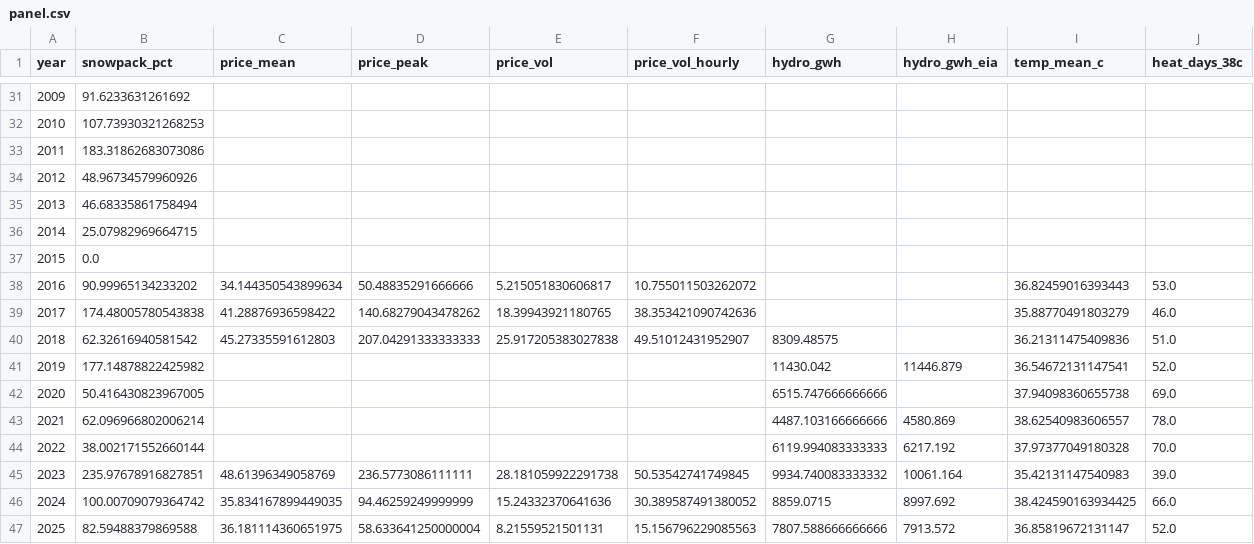
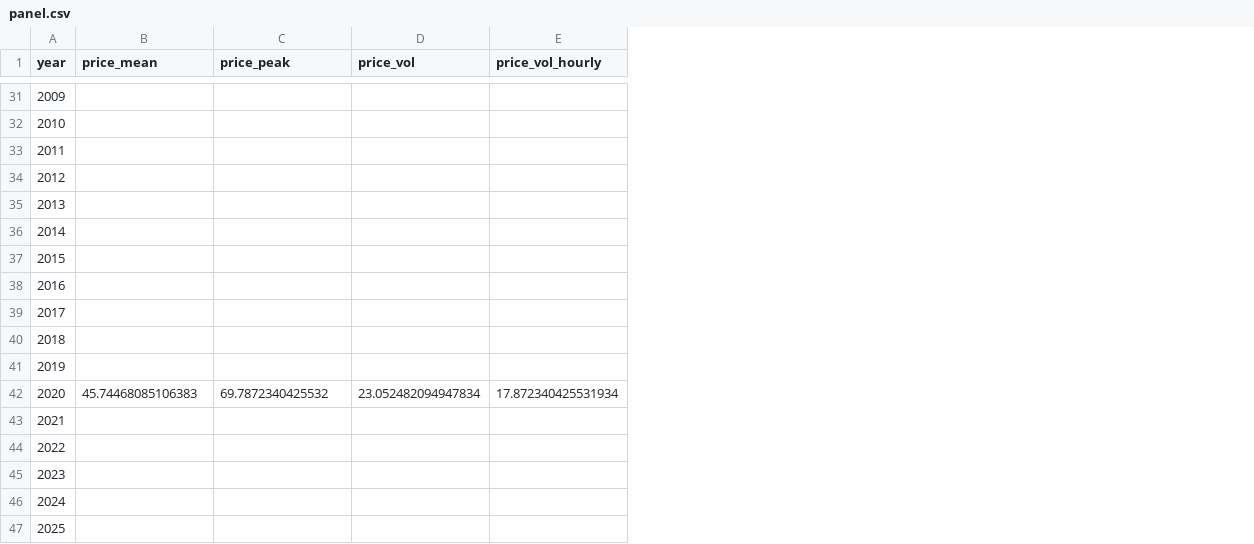
Before and after one commit to namit1333/snowpack-hydro-prices, a CSV file: data/processed/panel.csv, drawn as a sheet; only a part is shown, gaps mark what is left out; removed rows and columns are numbered as before the commit, all else as after; the diff names each change by its address in the sheet, - before the commit and + after, or states it on an @@ line.

```diff
--- a/data/processed/panel.csv
+++ b/data/processed/panel.csv
-column B (snowpack_pct), rows 31-47: 91.6233631261692 | 107.73930321268253 | 183.31862683073086 | 48.96734579960926 | 46.68335861758494 | 25.07982969664715 | 0.0 | 90.99965134233202 | 174.48005780543838 | 62.32616940581542 | 177.14878822425982 | 50.416430823967005 | 62.096966802006214 | 38.002171552660144 | 235.97678916827851 | 100.00709079364742 | 82.59488379869588
-column G (hydro_gwh), rows 40-47: 8309.48575 | 11430.042 | 6515.747666666666 | 4487.103166666666 | 6119.994083333333 | 9934.740083333332 | 8859.0715 | 7807.588666666666
-column H (hydro_gwh_eia), rows 41-47: 11446.879 |  | 4580.869 | 6217.192 | 10061.164 | 8997.692 | 7913.572
-column I (temp_mean_c), rows 38-47: 36.82459016393443 | 35.88770491803279 | 36.21311475409836 | 36.54672131147541 | 37.94098360655738 | 38.62540983606557 | 37.97377049180328 | 35.42131147540983 | 38.424590163934425 | 36.85819672131147
-column J (heat_days_38c), rows 38-47: 53.0 | 46.0 | 51.0 | 52.0 | 69.0 | 78.0 | 70.0 | 39.0 | 66.0 | 52.0
-B38 (price_mean): 34.144350543899634
+B38 (price_mean): (empty)
-C38 (price_peak): 50.48835291666666
+C38 (price_peak): (empty)
-D38 (price_vol): 5.215051830606817
+D38 (price_vol): (empty)
-E38 (price_vol_hourly): 10.755011503262072
+E38 (price_vol_hourly): (empty)
-B39 (price_mean): 41.28876936598422
+B39 (price_mean): (empty)
-C39 (price_peak): 140.68279043478262
+C39 (price_peak): (empty)
-D39 (price_vol): 18.39943921180765
+D39 (price_vol): (empty)
-E39 (price_vol_hourly): 38.353421090742636
+E39 (price_vol_hourly): (empty)
-B40 (price_mean): 45.27335591612803
+B40 (price_mean): (empty)
-C40 (price_peak): 207.04291333333333
+C40 (price_peak): (empty)
-D40 (price_vol): 25.917205383027838
+D40 (price_vol): (empty)
-E40 (price_vol_hourly): 49.51012431952907
+E40 (price_vol_hourly): (empty)
-B42 (price_mean): (empty)
+B42 (price_mean): 45.74468085106383
-C42 (price_peak): (empty)
+C42 (price_peak): 69.7872340425532
-D42 (price_vol): (empty)
+D42 (price_vol): 23.052482094947834
-E42 (price_vol_hourly): (empty)
+E42 (price_vol_hourly): 17.872340425531934
-B45 (price_mean): 48.61396349058769
+B45 (price_mean): (empty)
-C45 (price_peak): 236.5773086111111
+C45 (price_peak): (empty)
-D45 (price_vol): 28.181059922291738
+D45 (price_vol): (empty)
-E45 (price_vol_hourly): 50.53542741749845
+E45 (price_vol_hourly): (empty)
-B46 (price_mean): 35.834167899449035
+B46 (price_mean): (empty)
-C46 (price_peak): 94.46259249999999
+C46 (price_peak): (empty)
-D46 (price_vol): 15.24332370641636
+D46 (price_vol): (empty)
-E46 (price_vol_hourly): 30.389587491380052
+E46 (price_vol_hourly): (empty)
-B47 (price_mean): 36.181114360651975
+B47 (price_mean): (empty)
-C47 (price_peak): 58.633641250000004
+C47 (price_peak): (empty)
-D47 (price_vol): 8.21559521501131
+D47 (price_vol): (empty)
-E47 (price_vol_hourly): 15.156796229085563
+E47 (price_vol_hourly): (empty)
```
Also changed, not shown: 18 other files.
